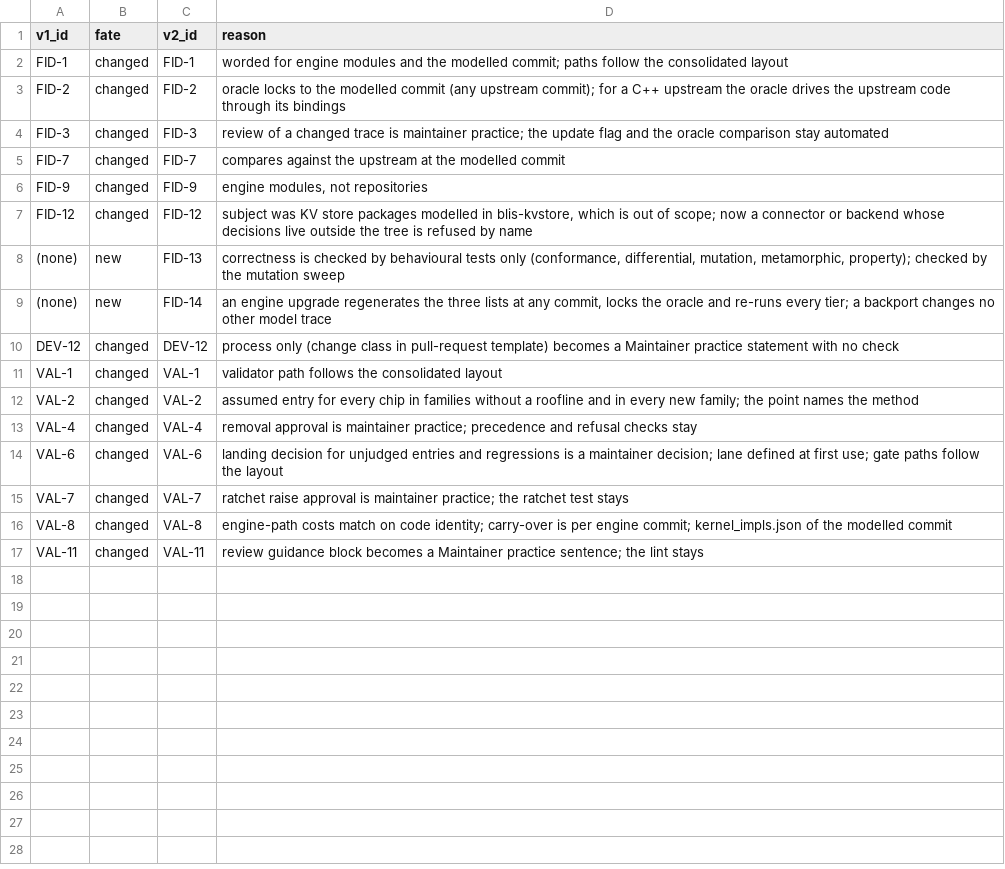
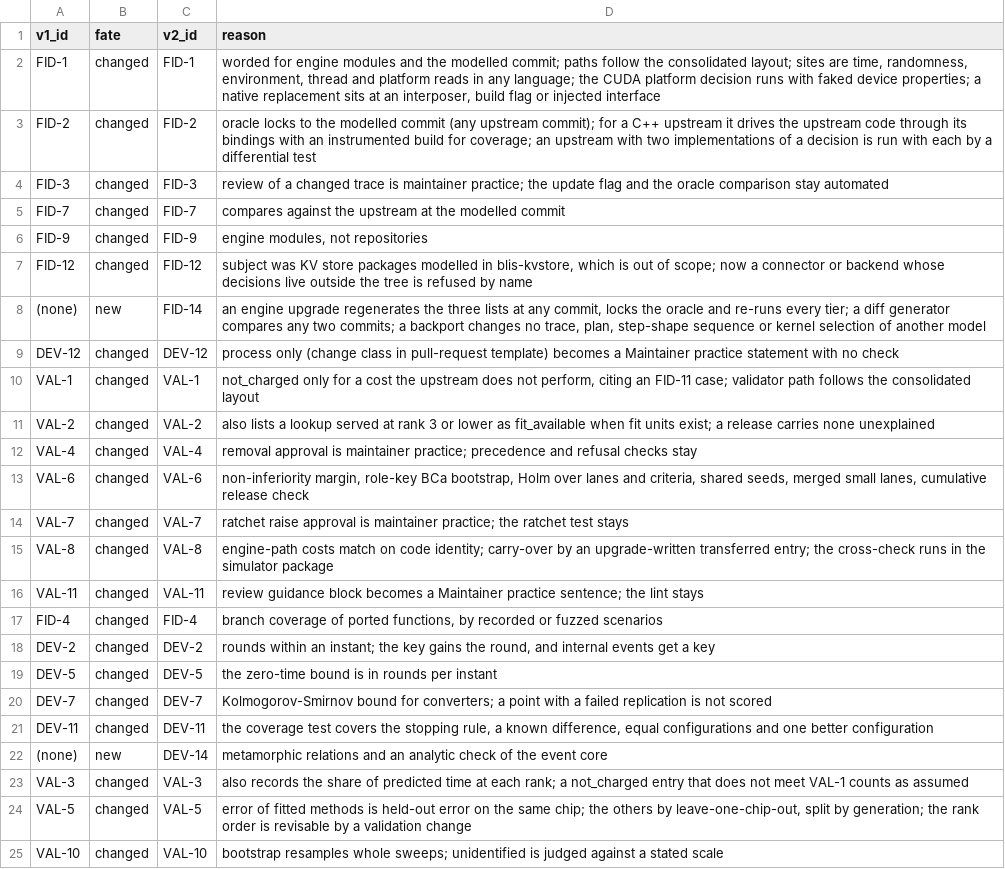
Before and after one commit to inference-sim/blis-design, a TSV file: v2.0.0/src/_idmap/s7-s9.tsv, drawn as a sheet.

```diff
--- a/v2.0.0/src/_idmap/s7-s9.tsv
+++ b/v2.0.0/src/_idmap/s7-s9.tsv
@@ -1,4 +1,4 @@
 v1_id	fate	v2_id	reason
-FID-1	changed	FID-1	worded for engine modules and the modelled commit; paths follow the consolidated layout
-FID-2	changed	FID-2	oracle locks to the modelled commit (any upstream commit); for a C++ upstream the oracle drives the upstream code through its bindings
+FID-1	changed	FID-1	worded for engine modules and the modelled commit; paths follow the consolidated layout; sites are time, randomness, environment, thread and platform reads in any language; the CUDA platform decision runs with faked device properties; a native replacement sits at an interposer, build flag or injected interface
+FID-2	changed	FID-2	oracle locks to the modelled commit (any upstream commit); for a C++ upstream it drives the upstream code through its bindings with an instrumented build for coverage; an upstream with two implementations of a decision is run with each by a differential test
 FID-3	changed	FID-3	review of a changed trace is maintainer practice; the update flag and the oracle comparison stay automated
@@ -7,11 +7,19 @@ FID-9	changed	FID-9	engine modules, not repositories
 FID-12	changed	FID-12	subject was KV store packages modelled in blis-kvstore, which is out of scope; now a connector or backend whose decisions live outside the tree is refused by name
-(none)	new	FID-13	correctness is checked by behavioural tests only (conformance, differential, mutation, metamorphic, property); checked by the mutation sweep
-(none)	new	FID-14	an engine upgrade regenerates the three lists at any commit, locks the oracle and re-runs every tier; a backport changes no other model trace
+(none)	new	FID-14	an engine upgrade regenerates the three lists at any commit, locks the oracle and re-runs every tier; a diff generator compares any two commits; a backport changes no trace, plan, step-shape sequence or kernel selection of another model
 DEV-12	changed	DEV-12	process only (change class in pull-request template) becomes a Maintainer practice statement with no check
-VAL-1	changed	VAL-1	validator path follows the consolidated layout
-VAL-2	changed	VAL-2	assumed entry for every chip in families without a roofline and in every new family; the point names the method
+VAL-1	changed	VAL-1	not_charged only for a cost the upstream does not perform, citing an FID-11 case; validator path follows the consolidated layout
+VAL-2	changed	VAL-2	also lists a lookup served at rank 3 or lower as fit_available when fit units exist; a release carries none unexplained
 VAL-4	changed	VAL-4	removal approval is maintainer practice; precedence and refusal checks stay
-VAL-6	changed	VAL-6	landing decision for unjudged entries and regressions is a maintainer decision; lane defined at first use; gate paths follow the layout
+VAL-6	changed	VAL-6	non-inferiority margin, role-key BCa bootstrap, Holm over lanes and criteria, shared seeds, merged small lanes, cumulative release check
 VAL-7	changed	VAL-7	ratchet raise approval is maintainer practice; the ratchet test stays
-VAL-8	changed	VAL-8	engine-path costs match on code identity; carry-over is per engine commit; kernel_impls.json of the modelled commit
+VAL-8	changed	VAL-8	engine-path costs match on code identity; carry-over by an upgrade-written transferred entry; the cross-check runs in the simulator package
 VAL-11	changed	VAL-11	review guidance block becomes a Maintainer practice sentence; the lint stays
+FID-4	changed	FID-4	branch coverage of ported functions, by recorded or fuzzed scenarios
+DEV-2	changed	DEV-2	rounds within an instant; the key gains the round, and internal events get a key
+DEV-5	changed	DEV-5	the zero-time bound is in rounds per instant
+DEV-7	changed	DEV-7	Kolmogorov-Smirnov bound for converters; a point with a failed replication is not scored
+DEV-11	changed	DEV-11	the coverage test covers the stopping rule, a known difference, equal configurations and one better configuration
+(none)	new	DEV-14	metamorphic relations and an analytic check of the event core
+VAL-3	changed	VAL-3	also records the share of predicted time at each rank; a not_charged entry that does not meet VAL-1 counts as assumed
+VAL-5	changed	VAL-5	error of fitted methods is held-out error on the same chip; the others by leave-one-chip-out, split by generation; the rank order is revisable by a validation change
+VAL-10	changed	VAL-10	bootstrap resamples whole sweeps; unidentified is judged against a stated scale
```
Also changed, not shown: v2.0.0/src/_idmap/s10-s12.tsv, v2.0.0/src/_idmap/s13-s14.tsv, 28 other files.
